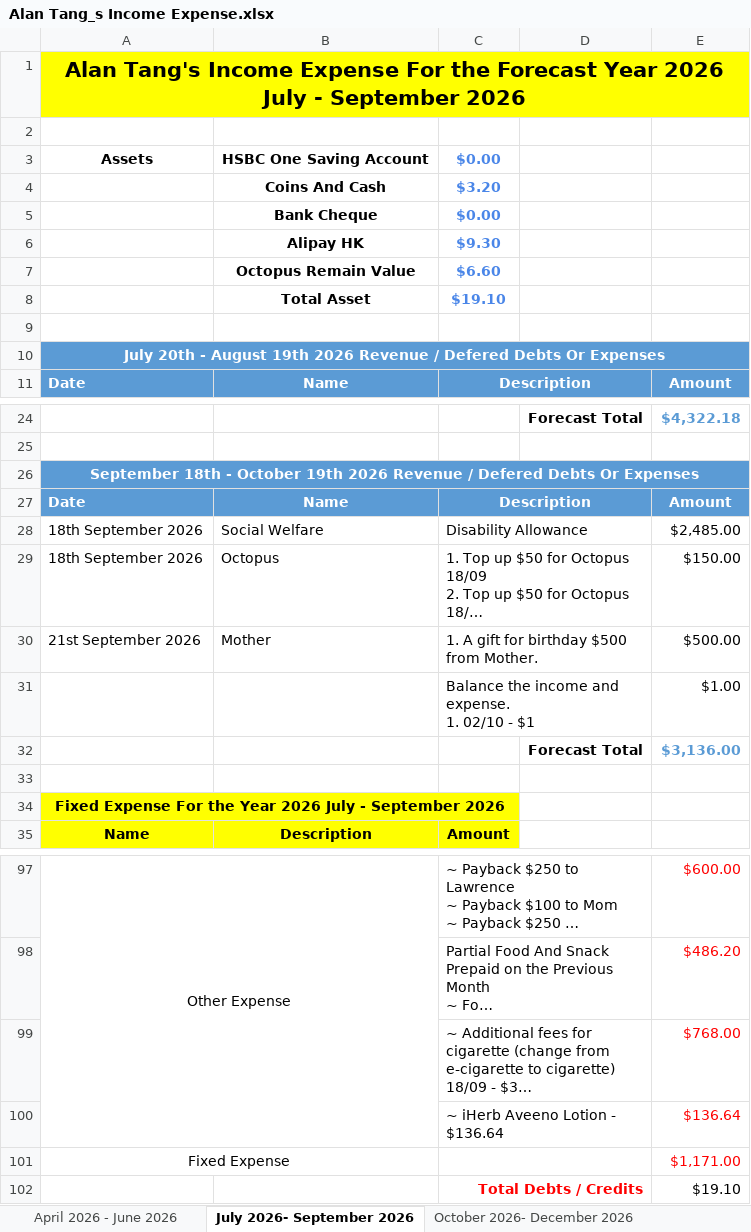
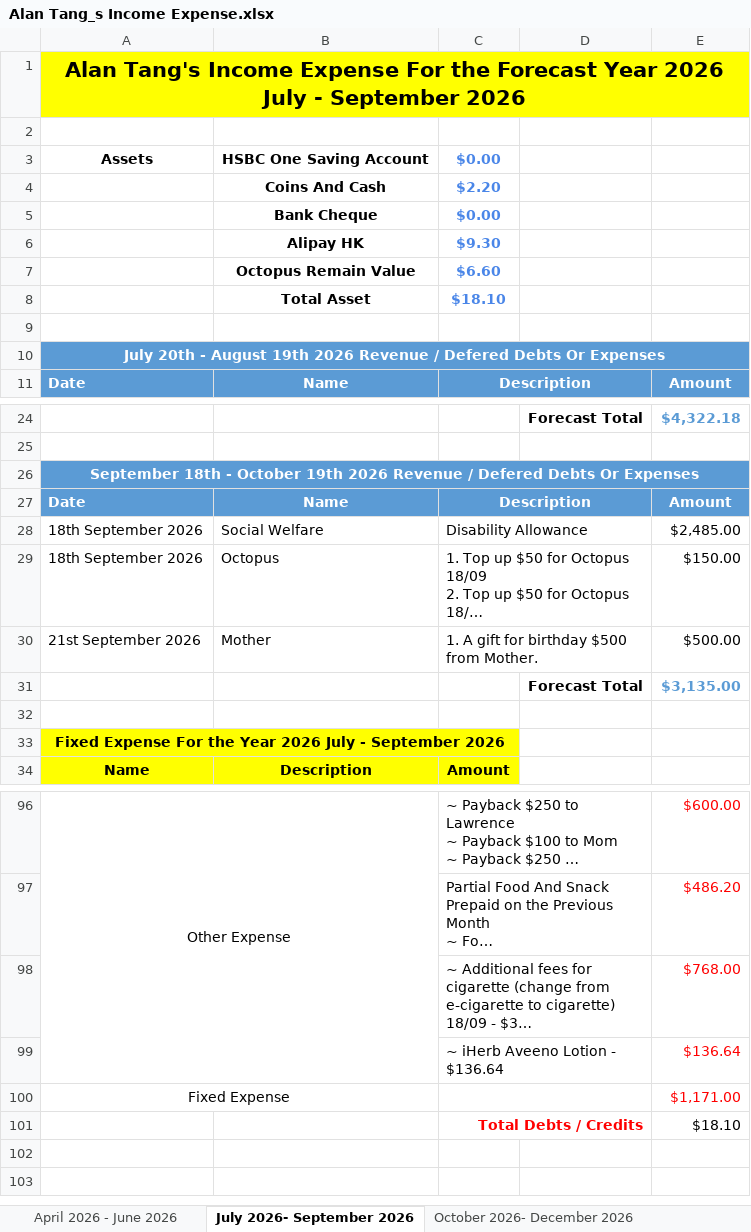
Before and after one commit to tangsinglun/Income-Expense-And-Forecast, an Excel workbook: Alan Tang_s Income Expense.xlsx, sheet July 2026- September 2026, drawn as a sheet; only a part is shown, gaps mark what is left out; long unchanged cells end in …; values as stored, in another font and other column widths than the file's, no borders; conditional formats not drawn; removed rows and columns are numbered as before the commit, all else as after; ↵ is a line break in a cell; the diff names each change by its address in the sheet, - before the commit and + after, or states it on an @@ line.

```diff
--- a/Alan Tang_s Income Expense.xlsx (sheet July 2026- September 2026)
+++ b/Alan Tang_s Income Expense.xlsx (sheet July 2026- September 2026)
-C4: $3.20
+C4: $2.20
-C8: $19.10
+C8: $18.10
-row 31:  |  | Balance the income and expense. ↵ 1. 02/10 - $1 |  | $1.00
-E31: $3,136.00
+E31: $3,135.00
-E101: $19.10
+E101: $18.10
```
Also changed, not shown: sheet October 2026- December 2026, sheet April 2026 - June 2026, formulas that keep their value.
